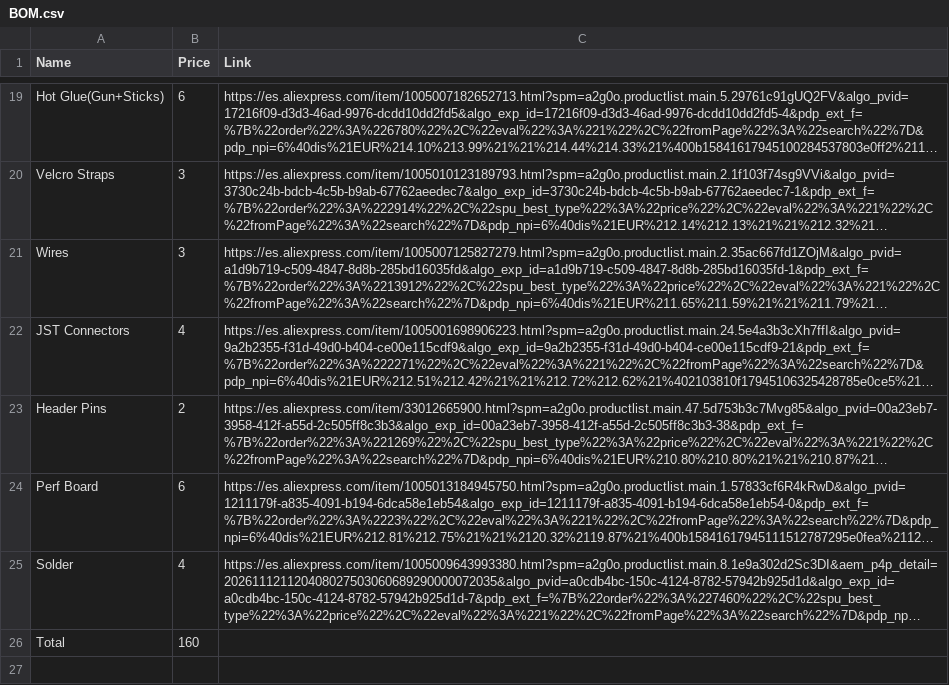
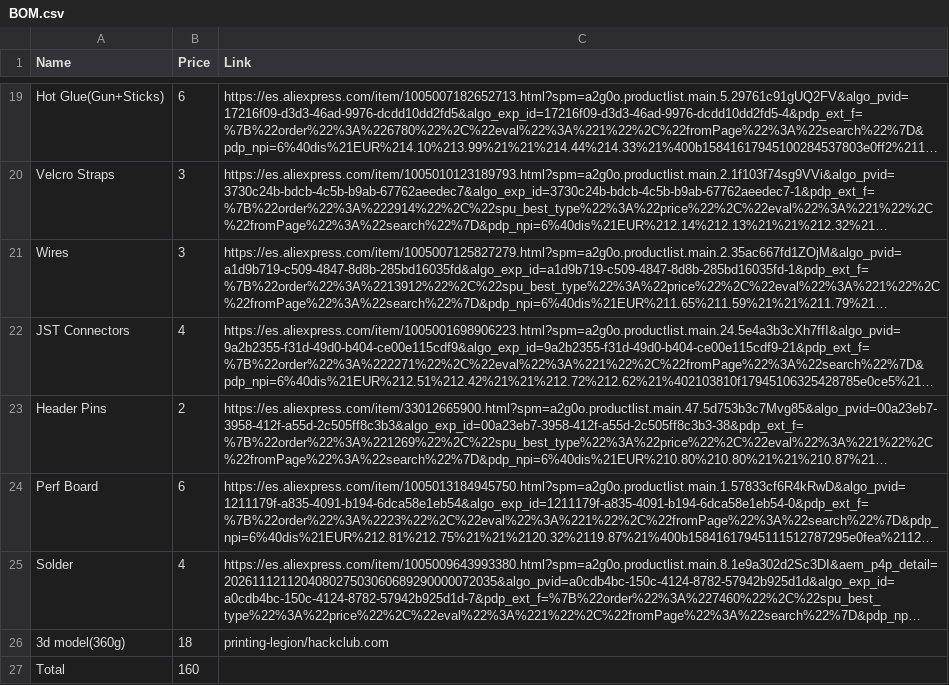
Before and after one commit to emmanuelnkangolo319-hash/cloud-seeding-plane, a CSV file: BOM.csv, drawn as a sheet; only a part is shown, gaps mark what is left out; long unchanged cells end in …; the diff names each change by its address in the sheet, - before the commit and + after, or states it on an @@ line.

Commit message:
Update BOM.csv with new component entries

```diff
--- a/BOM.csv
+++ b/BOM.csv
+row 26: 3d model(360g) | 18 | printing-legion/hackclub.com
```
